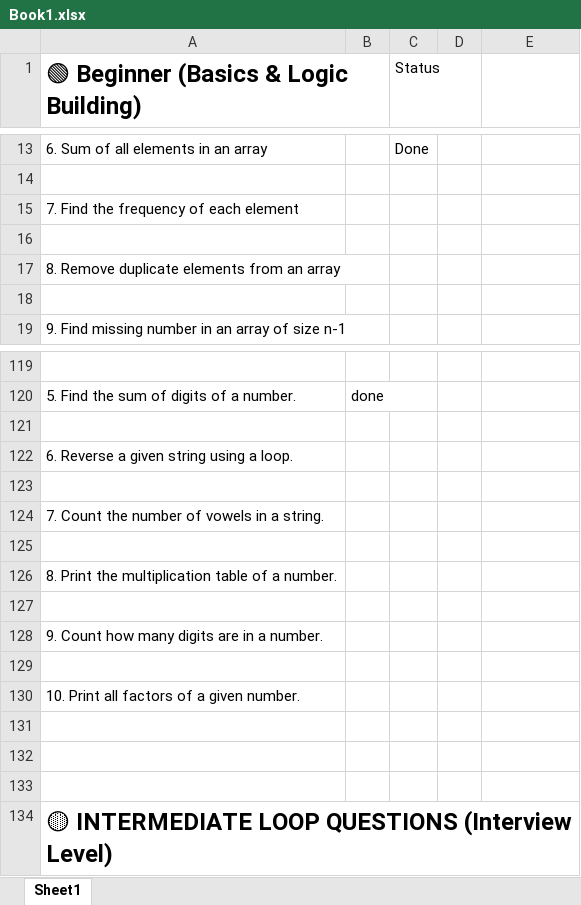
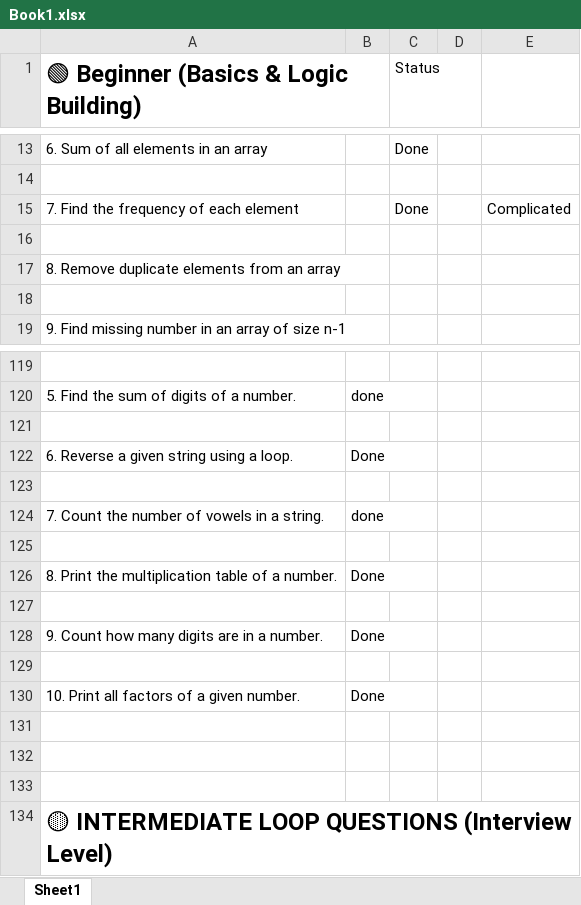
Before and after one commit to soupra04/TypeScriptDemoProject, an Excel workbook: Book1.xlsx, sheet Sheet1, drawn as a sheet; only a part is shown, gaps mark what is left out; values as stored, in another font and other column widths than the file's, no borders; the diff names each change by its address in the sheet, - before the commit and + after, or states it on an @@ line.

```diff
--- a/Book1.xlsx (sheet Sheet1)
+++ b/Book1.xlsx (sheet Sheet1)
-C15 (Status): (empty)
+C15 (Status): Done
-E15: (empty)
+E15: Complicated
-B122: (empty)
+B122: Done
-B124: (empty)
+B124: done
-B126: (empty)
+B126: Done
-B128: (empty)
+B128: Done
-B130: (empty)
+B130: Done
```
Also changed, not shown: 12 other files.
